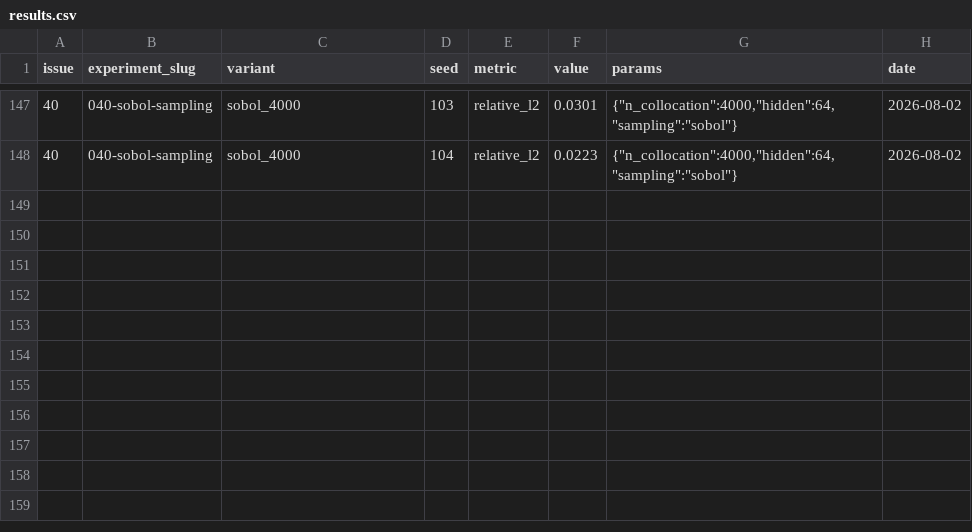
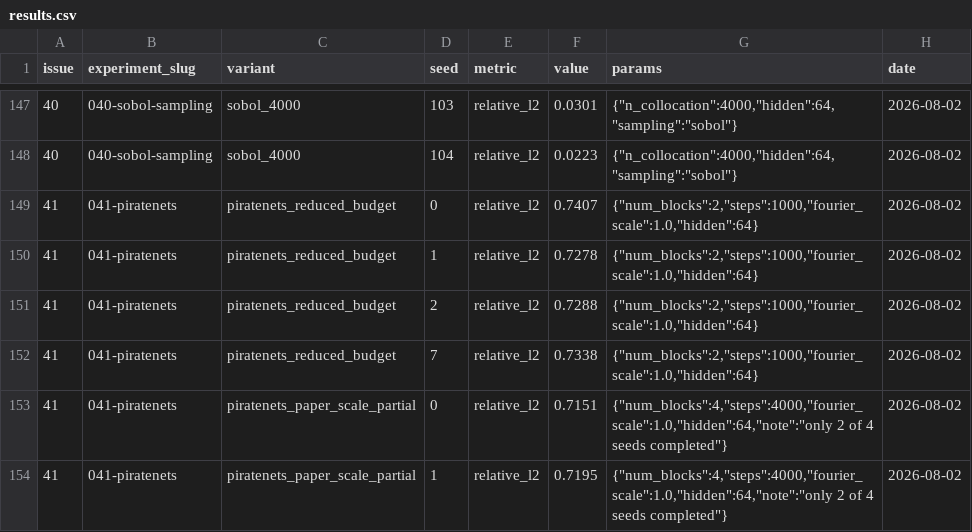
Before and after one commit to tatemeyer/Model-Experiments, a CSV file: projects/em-piml/results.csv, drawn as a sheet; only a part is shown, gaps mark what is left out; the diff names each change by its address in the sheet, - before the commit and + after, or states it on an @@ line.

```diff
--- a/projects/em-piml/results.csv
+++ b/projects/em-piml/results.csv
+row 149: 41 | 041-piratenets | piratenets_reduced_budget | 0 | relative_l2 | 0.7407 | {"num_blocks":2,"steps":1000,"fourier_scale":1.0,"hidden":64} | 2026-08-02
+row 150: 41 | 041-piratenets | piratenets_reduced_budget | 1 | relative_l2 | 0.7278 | {"num_blocks":2,"steps":1000,"fourier_scale":1.0,"hidden":64} | 2026-08-02
+row 151: 41 | 041-piratenets | piratenets_reduced_budget | 2 | relative_l2 | 0.7288 | {"num_blocks":2,"steps":1000,"fourier_scale":1.0,"hidden":64} | 2026-08-02
+row 152: 41 | 041-piratenets | piratenets_reduced_budget | 7 | relative_l2 | 0.7338 | {"num_blocks":2,"steps":1000,"fourier_scale":1.0,"hidden":64} | 2026-08-02
+row 153: 41 | 041-piratenets | piratenets_paper_scale_partial | 0 | relative_l2 | 0.7151 | {"num_blocks":4,"steps":4000,"fourier_scale":1.0,"hidden":64,"note":"only 2 of 4 seeds completed"} | 2026-08-02
+row 154: 41 | 041-piratenets | piratenets_paper_scale_partial | 1 | relative_l2 | 0.7195 | {"num_blocks":4,"steps":4000,"fourier_scale":1.0,"hidden":64,"note":"only 2 of 4 seeds completed"} | 2026-08-02
```
Also changed, not shown: 6 other files.
